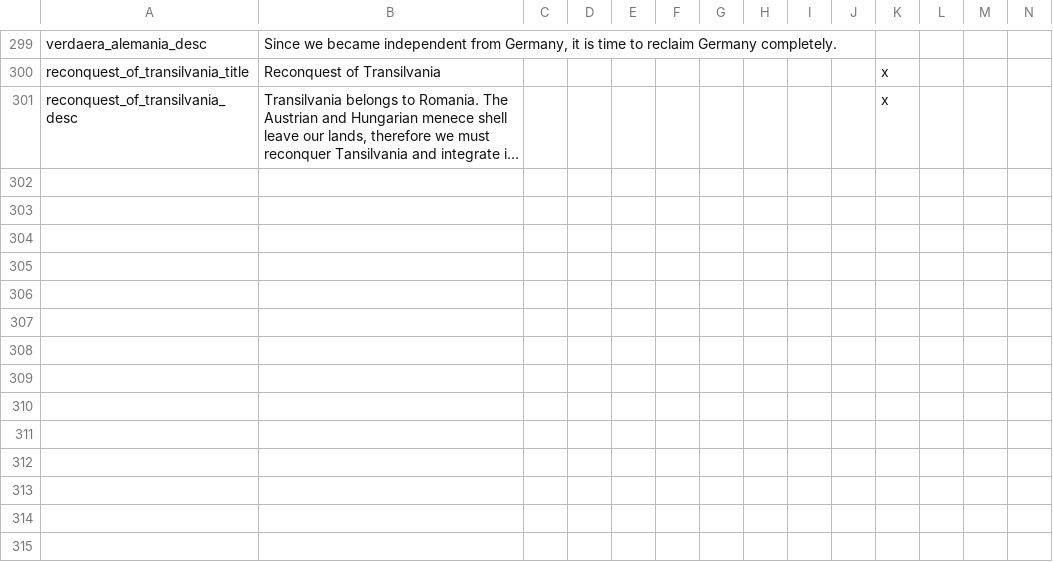
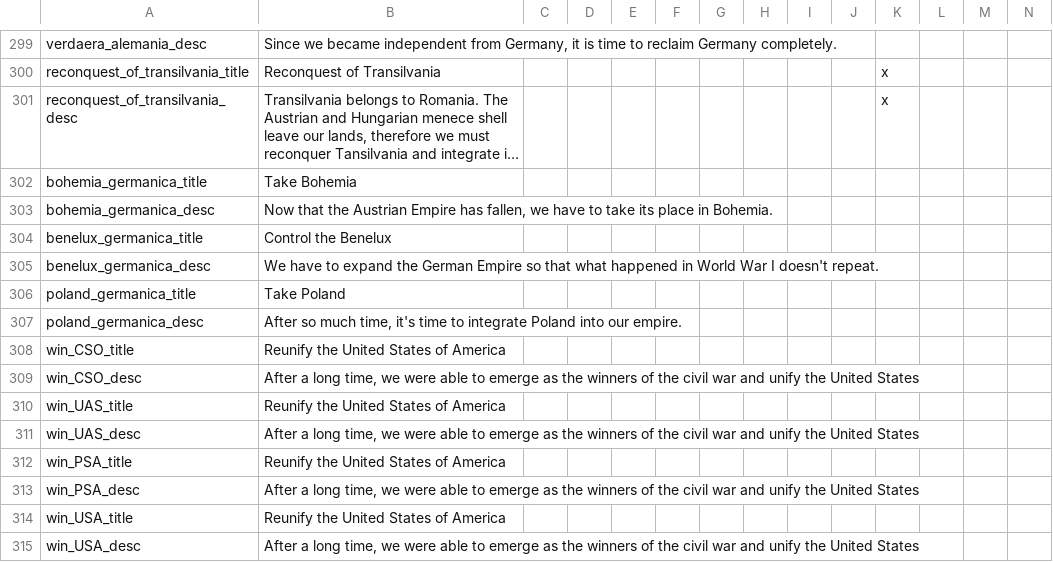
Before and after one commit to C4brit4/Kaiserreich-Vic2, a CSV file: localisation/Kaiser_decisions.csv, drawn as a sheet; only a part is shown, gaps mark what is left out; long unchanged cells end in …; rows hold the shown columns only; the diff names each change by its address in the sheet, - before the commit and + after, or states it on an @@ line.

Commit message:
Germany And American Civil War
Germany And American Civil War

```diff
--- a/localisation/Kaiser_decisions.csv
+++ b/localisation/Kaiser_decisions.csv
+row 302: bohemia_germanica_title | Take Bohemia
+row 303: bohemia_germanica_desc | Now that the Austrian Empire has fallen, we have to take its place in Bohemia.
+row 304: benelux_germanica_title | Control the Benelux
+row 305: benelux_germanica_desc | We have to expand the German Empire so that what happened in World War I doesn't repeat.
+row 306: poland_germanica_title | Take Poland
+row 307: poland_germanica_desc | After so much time, it's time to integrate Poland into our empire.
+row 308: win_CSO_title | Reunify the United States of America
+row 309: win_CSO_desc | After a long time, we were able to emerge as the winners of the civil war and unify the United States
+row 310: win_UAS_title | Reunify the United States of America
+row 311: win_UAS_desc | After a long time, we were able to emerge as the winners of the civil war and unify the United States
+row 312: win_PSA_title | Reunify the United States of America
+row 313: win_PSA_desc | After a long time, we were able to emerge as the winners of the civil war and unify the United States
+row 314: win_USA_title | Reunify the United States of America
+row 315: win_USA_desc | After a long time, we were able to emerge as the winners of the civil war and unify the United States
```
Also changed, not shown: localisation/Kaiser_country.csv, localisation/Kaiser_events.csv, 19 other files.
